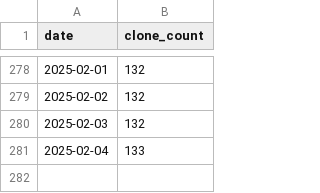
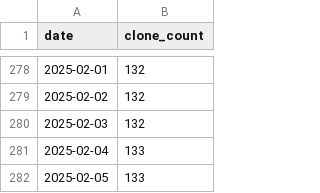
Before and after one commit to ReproBrainChart/ReproBrainChart.github.io, a CSV file: _data/clone-tracking/cumulative/ReproBrainChart_HBN_CPAC_cum_clones.csv, drawn as a sheet; only a part is shown, gaps mark what is left out; the diff names each change by its address in the sheet, - before the commit and + after, or states it on an @@ line.

```diff
--- a/_data/clone-tracking/cumulative/ReproBrainChart_HBN_CPAC_cum_clones.csv
+++ b/_data/clone-tracking/cumulative/ReproBrainChart_HBN_CPAC_cum_clones.csv
+row 282: 2025-02-05 | 133
```
Also changed, not shown: _data/clone-tracking/cumulative/ReproBrainChart_PACCT_BIDS_cum_clones.csv, _data/clone-tracking/cumulative/ReproBrainChart_PACCT_CPAC_cum_clones.csv, 32 other files.
